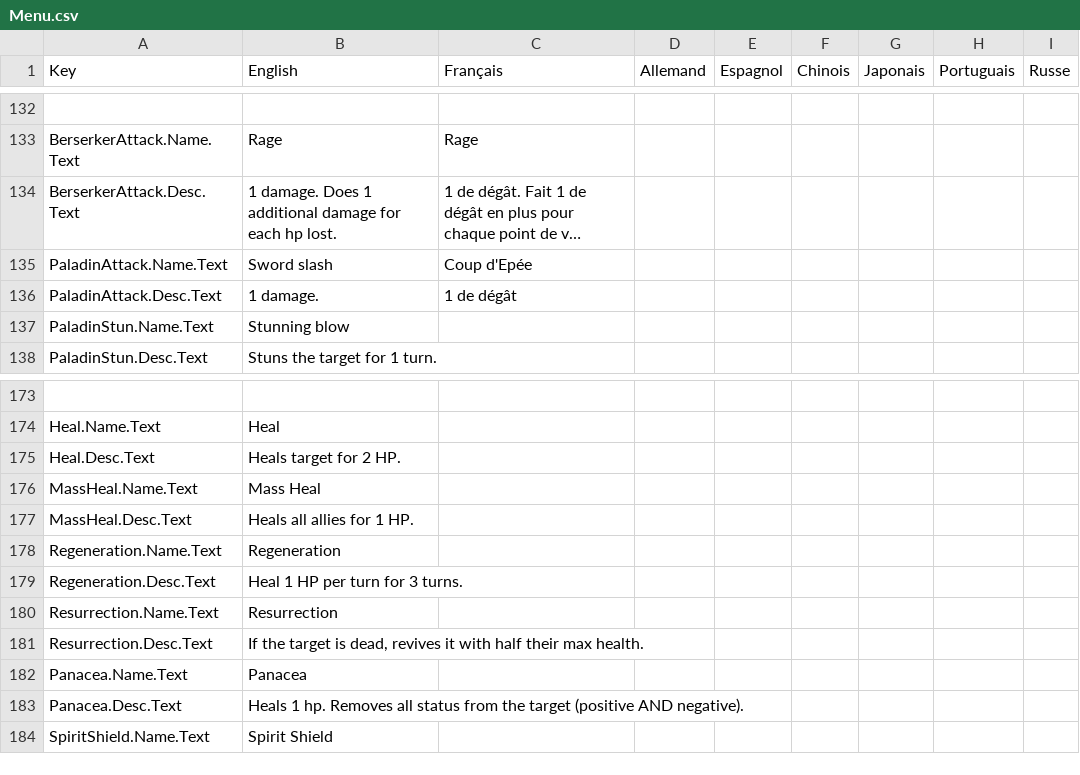
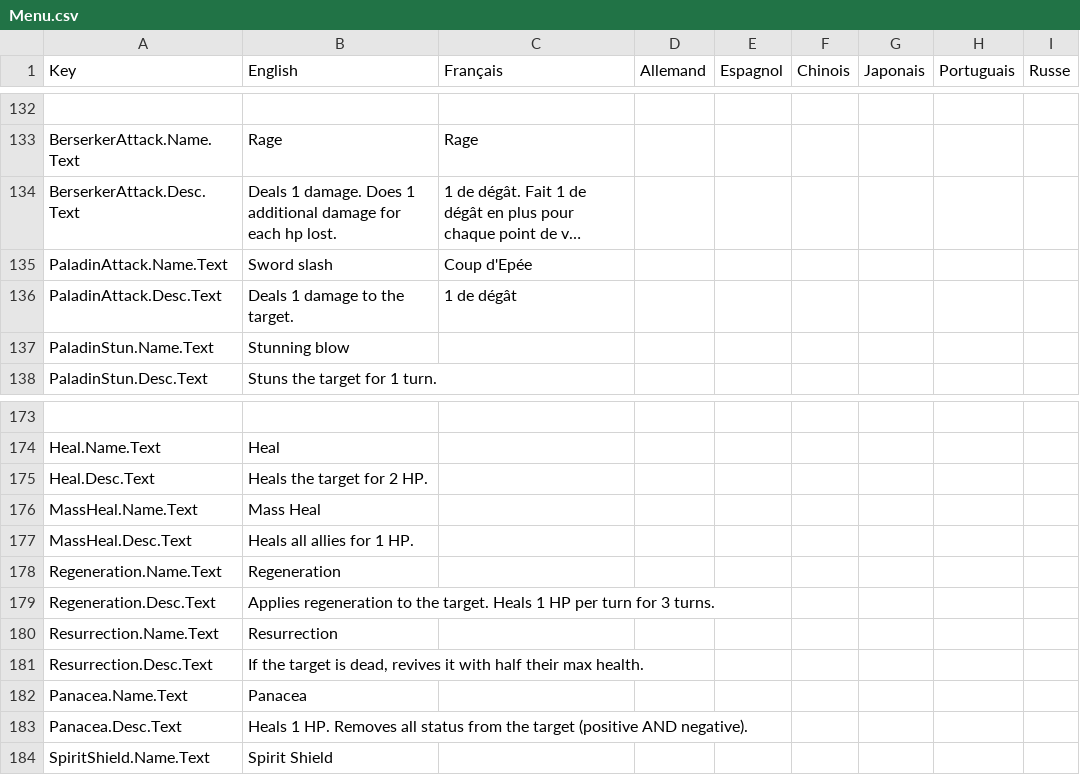
Before and after one commit to Tsem12/Medic2, a CSV file: Assets/SimpleLocalization/Resources/Localization/Menu.csv, drawn as a sheet; only a part is shown, gaps mark what is left out; long unchanged cells end in …; the diff covers the shown part only; the diff names each change by its address in the sheet, - before the commit and + after, or states it on an @@ line.

```diff
--- a/Assets/SimpleLocalization/Resources/Localization/Menu.csv
+++ b/Assets/SimpleLocalization/Resources/Localization/Menu.csv
-B134 (English): 1 damage.…
+B134 (English): Deals 1 damage.…
-B136 (English): 1 damage.
+B136 (English): Deals 1 damage to the target.
-B175 (English): Heals target for 2 HP.
+B175 (English): Heals the target for 2 HP.
-B179 (English): Heal 1 HP…
+B179 (English): Applies regeneration to the target. Heals 1 HP…
-B183 (English): Heals 1 hp. Removes all…
+B183 (English): Heals 1 HP. Removes all…
```
Also changed, not shown: 14 edited cells elsewhere in this file.
